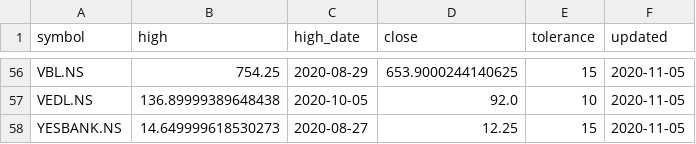
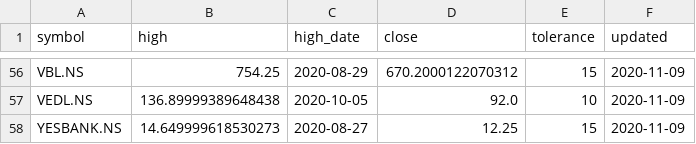
Before and after one commit to reachdk/StockTracker, a CSV file: data/yfin_data.csv, drawn as a sheet; only a part is shown, gaps mark what is left out; the diff covers the shown part only; the diff names each change by its address in the sheet, - before the commit and + after, or states it on an @@ line.

```diff
--- a/data/yfin_data.csv
+++ b/data/yfin_data.csv
-D56 (close): 653.9000244140625
+D56 (close): 670.2000122070312
-F56:F58 (updated): 2020-11-05
+F56:F58 (updated): 2020-11-09
```
Also changed, not shown: 88 edited cells elsewhere in this file.
